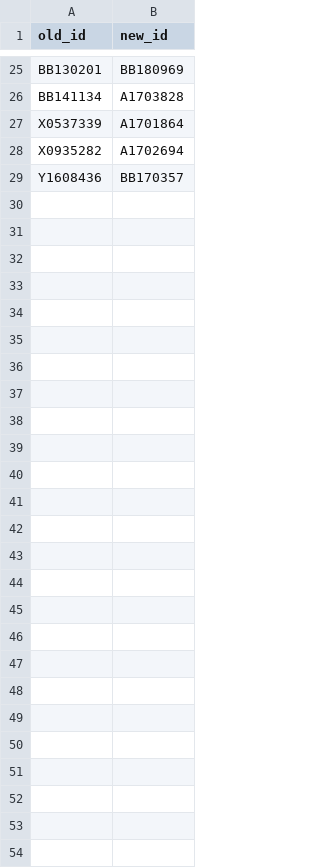
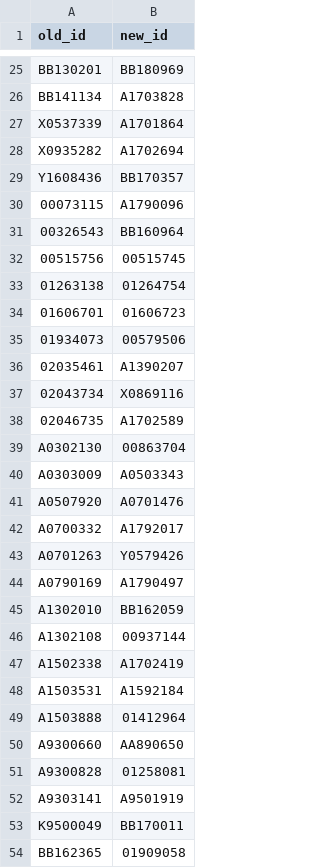
Before and after one commit to cyouh95/recruiting-chapter, a CSV file: data/pss_updated_id.csv, drawn as a sheet; only a part is shown, gaps mark what is left out; the diff names each change by its address in the sheet, - before the commit and + after, or states it on an @@ line.

```diff
--- a/data/pss_updated_id.csv
+++ b/data/pss_updated_id.csv
+row 30: 00073115 | A1790096
+row 31: 00326543 | BB160964
+row 32: 00515756 | 00515745
+row 33: 01263138 | 01264754
+row 34: 01606701 | 01606723
+row 35: 01934073 | 00579506
+row 36: 02035461 | A1390207
+row 37: 02043734 | X0869116
+row 38: 02046735 | A1702589
+row 39: A0302130 | 00863704
+row 40: A0303009 | A0503343
+row 41: A0507920 | A0701476
+row 42: A0700332 | A1792017
+row 43: A0701263 | Y0579426
+row 44: A0790169 | A1790497
+row 45: A1302010 | BB162059
+row 46: A1302108 | 00937144
+row 47: A1502338 | A1702419
+row 48: A1503531 | A1592184
+row 49: A1503888 | 01412964
+row 50: A9300660 | AA890650
+row 51: A9300828 | 01258081
+row 52: A9303141 | A9501919
+row 53: K9500049 | BB170011
+row 54: BB162365 | 01909058
```
Also changed, not shown: data/niche_updated_id.csv, 55 other files.
